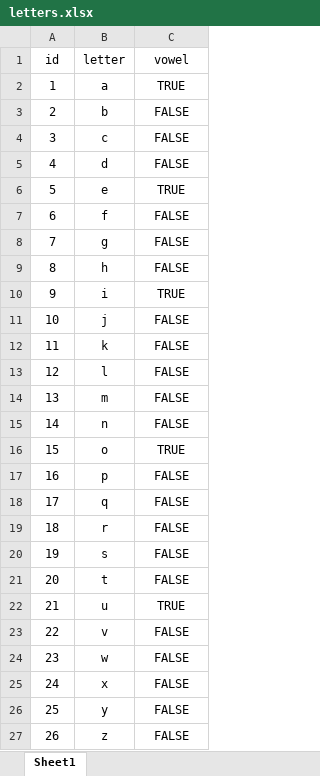
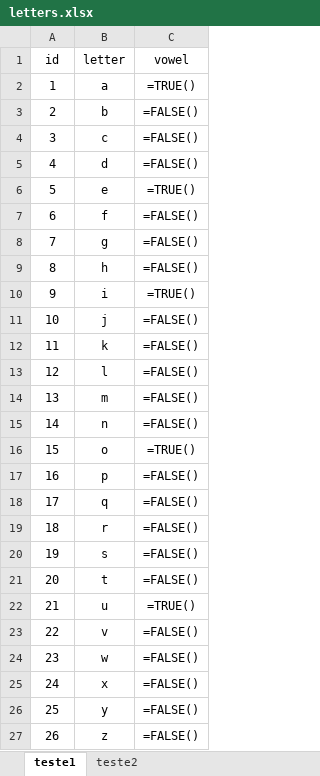
Before and after one commit to transparencia-mg/violencia_ses, an Excel workbook: upload/letters.xlsx, sheet teste1, drawn as a sheet; values as stored, in another font and other column widths than the file's, no borders; formulas are shown in place of their values; charts and pictures not drawn; the diff names each change by its address in the sheet, - before the commit and + after, or states it on an @@ line.

Commit message:
Faz teste conversão uma aba
See #35

```diff
--- a/upload/letters.xlsx (sheet teste1)
+++ b/upload/letters.xlsx (sheet teste1)
-sheet tab: Sheet1
+sheet tab: teste1
+sheet tab: teste2
-C2 (vowel): TRUE
+C2 (vowel): =TRUE()
-C3:C5 (vowel): FALSE
+C3:C5 (vowel): =FALSE()
-C6 (vowel): TRUE
+C6 (vowel): =TRUE()
-C7:C9 (vowel): FALSE
+C7:C9 (vowel): =FALSE()
-C10 (vowel): TRUE
+C10 (vowel): =TRUE()
-C11:C15 (vowel): FALSE
+C11:C15 (vowel): =FALSE()
-C16 (vowel): TRUE
+C16 (vowel): =TRUE()
-C17:C21 (vowel): FALSE
+C17:C21 (vowel): =FALSE()
-C22 (vowel): TRUE
+C22 (vowel): =TRUE()
-C23:C27 (vowel): FALSE
+C23:C27 (vowel): =FALSE()
```
Also changed, not shown: charts or pictures, 2 other files.
